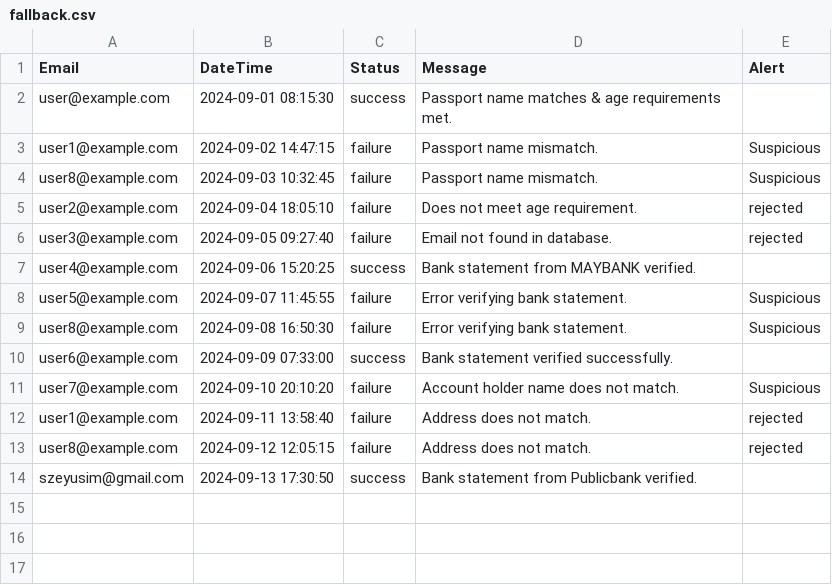
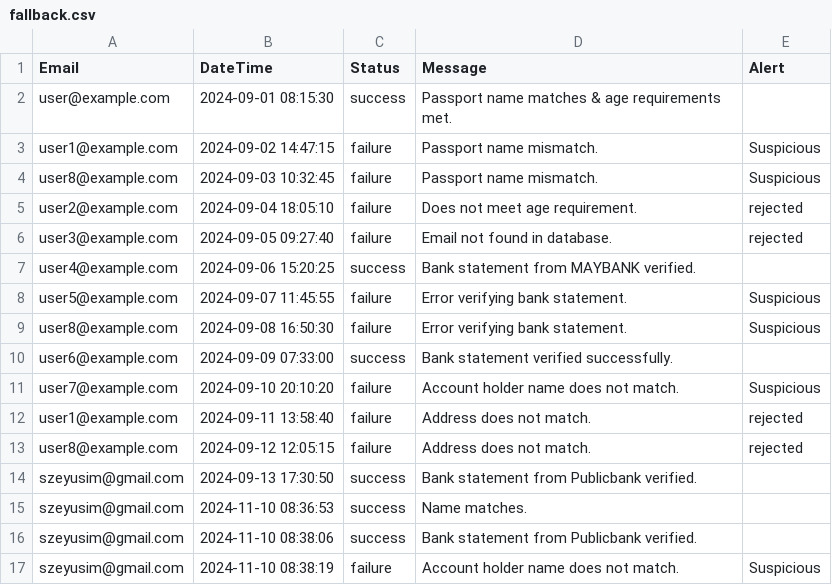
Before and after one commit to szeyu/Deriv-Hack, a CSV file: data/fallback.csv, drawn as a sheet; the diff names each change by its address in the sheet, - before the commit and + after, or states it on an @@ line.

Commit message:
Update fallback data and correct account details in output files

```diff
--- a/data/fallback.csv
+++ b/data/fallback.csv
+row 15: szeyusim@gmail.com | 2024-11-10 08:36:53 | success | Name matches.
+row 16: szeyusim@gmail.com | 2024-11-10 08:38:06 | success | Bank statement from Publicbank verified.
+row 17: szeyusim@gmail.com | 2024-11-10 08:38:19 | failure | Account holder name does not match. | Suspicious
```
Also changed, not shown: 3 other files.
